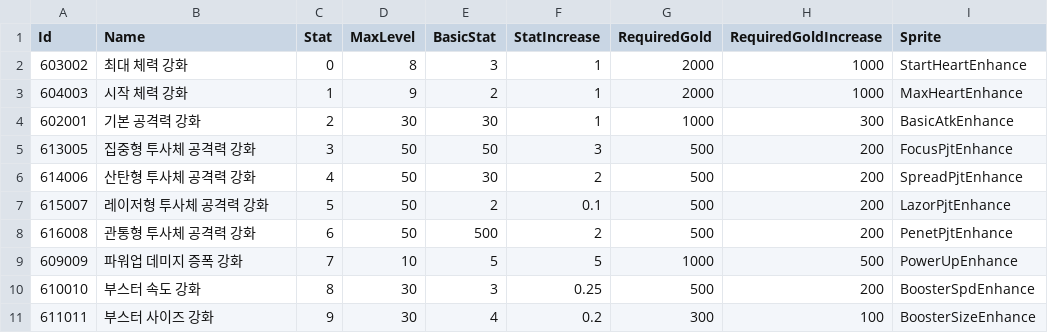
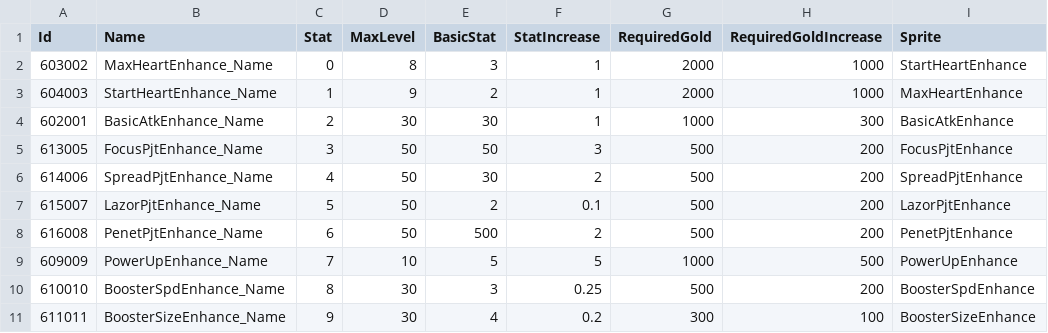
Before and after one commit to kun0530/PooPooAlien, a CSV file: Assets/Resources/DataTable/EnhanceTable.csv, drawn as a sheet; only a part is shown; the diff names each change by its address in the sheet, - before the commit and + after, or states it on an @@ line.

```diff
--- a/Assets/Resources/DataTable/EnhanceTable.csv
+++ b/Assets/Resources/DataTable/EnhanceTable.csv
-B2 (Name): 최대 체력 강화
+B2 (Name): MaxHeartEnhance_Name
-B3 (Name): 시작 체력 강화
+B3 (Name): StartHeartEnhance_Name
-B4 (Name): 기본 공격력 강화
+B4 (Name): BasicAtkEnhance_Name
-B5 (Name): 집중형 투사체 공격력 강화
+B5 (Name): FocusPjtEnhance_Name
-B6 (Name): 산탄형 투사체 공격력 강화
+B6 (Name): SpreadPjtEnhance_Name
-B7 (Name): 레이저형 투사체 공격력 강화
+B7 (Name): LazorPjtEnhance_Name
-B8 (Name): 관통형 투사체 공격력 강화
+B8 (Name): PenetPjtEnhance_Name
-B9 (Name): 파워업 데미지 증폭 강화
+B9 (Name): PowerUpEnhance_Name
-B10 (Name): 부스터 속도 강화
+B10 (Name): BoosterSpdEnhance_Name
-B11 (Name): 부스터 사이즈 강화
+B11 (Name): BoosterSizeEnhance_Name
```
Also changed, not shown: Assets/Resources/DataTable/StringTableEn.csv, Assets/Resources/DataTable/StringTableKr.csv, 4 other files.
